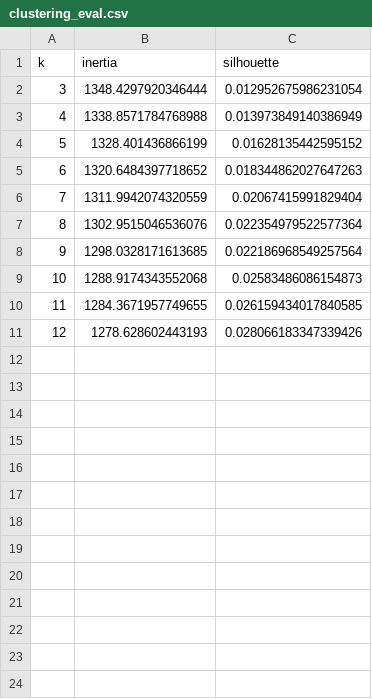
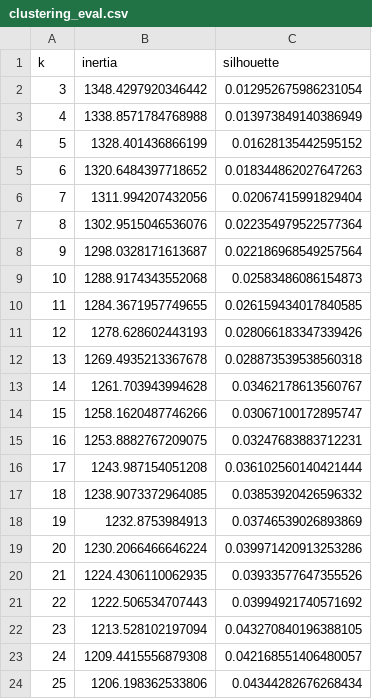
Before and after one commit to hanliger/dyson-patent-text-mining, a CSV file: outputs/clustering_eval.csv, drawn as a sheet.

```diff
--- a/outputs/clustering_eval.csv
+++ b/outputs/clustering_eval.csv
@@ -1,3 +1,3 @@
 k,inertia,silhouette
-3,1348.4297920346444,0.012952675986231054
+3,1348.4297920346442,0.012952675986231054
 4,1338.8571784768988,0.013973849140386949
@@ -5,5 +5,5 @@
 6,1320.6484397718652,0.018344862027647263
-7,1311.9942074320559,0.02067415991829404
+7,1311.994207432056,0.02067415991829404
 8,1302.9515046536076,0.022354979522577364
-9,1298.0328171613685,0.022186968549257564
+9,1298.0328171613687,0.022186968549257564
 10,1288.9174343552068,0.02583486086154873
@@ -11 +11,14 @@
 12,1278.628602443193,0.028066183347339426
+13,1269.4935213367678,0.028873539538560318
+14,1261.703943994628,0.03462178613560767
+15,1258.1620487746266,0.03067100172895747
+16,1253.8882767209075,0.03247683883712231
+17,1243.987154051208,0.036102560140421444
+18,1238.9073372964085,0.03853920426596332
+19,1232.8753984913,0.03746539026893869
+20,1230.2066466646224,0.039971420913253286
+21,1224.4306110062935,0.03933577647355526
+22,1222.506534707443,0.03994921740571692
+23,1213.528102197094,0.043270840196388105
+24,1209.4415556879308,0.042168551406480057
+25,1206.198362533806,0.04344282676268434
```
Also changed, not shown: outputs/cluster_function_physical_mappings.csv, outputs/cluster_functional_elements.csv, 10 other files.
